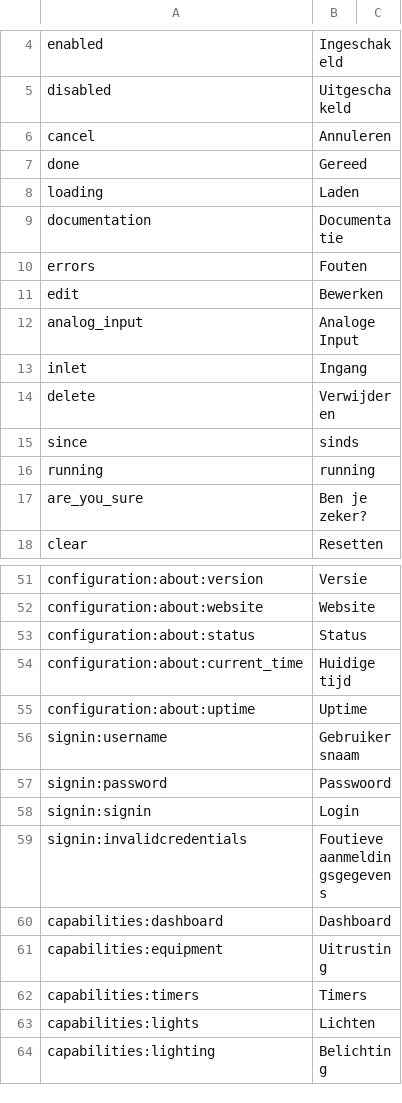
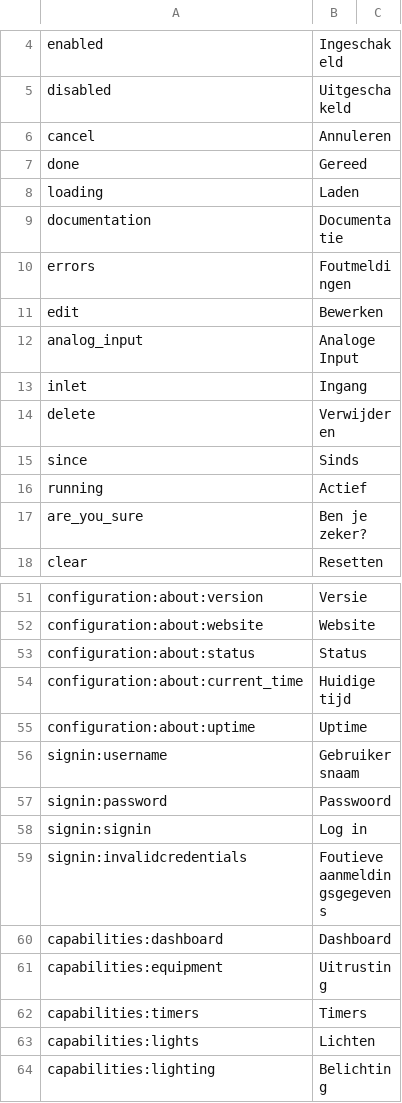
Before and after one commit to reef-pi/reef-pi, a CSV file: front-end/assets/translations/nl.csv, drawn as a sheet; only a part is shown, gaps mark what is left out; the diff covers the shown part only.

```diff
--- a/front-end/assets/translations/nl.csv
+++ b/front-end/assets/translations/nl.csv
@@ -9,3 +9,3 @@ loading,Laden
 documentation,Documentatie
-errors,Fouten
+errors,Foutmeldingen
 edit,Bewerken
@@ -14,4 +14,4 @@ inlet,Ingang
 delete,Verwijderen
-since,sinds
-running,running
+since,Sinds
+running,Actief
 are_you_sure,Ben je zeker?
@@ -57,3 +57,3 @@ signin:username,Gebruikersnaam
 signin:password,Passwoord
-signin:signin,Login
+signin:signin,Log in
 signin:invalidcredentials,Foutieve aanmeldingsgegevens
```
Also changed, not shown: 38 edited cells elsewhere in this file.
